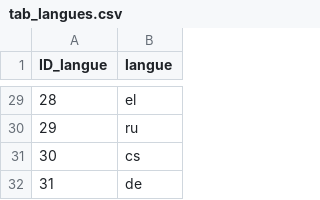
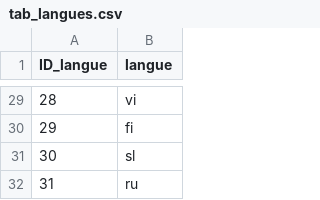
Before and after one commit to AntoGrd/Text-Mining-for-Disneyland, a CSV file: tables/tab_langues.csv, drawn as a sheet; only a part is shown, gaps mark what is left out; the diff covers the shown part only.

```diff
--- a/tables/tab_langues.csv
+++ b/tables/tab_langues.csv
@@ -29,4 +29,4 @@
-28,el
-29,ru
-30,cs
-31,de
+28,vi
+29,fi
+30,sl
+31,ru
```
Also changed, not shown: 25 edited cells elsewhere in this file, tables/tab_date_avis.csv, 2 other files.
